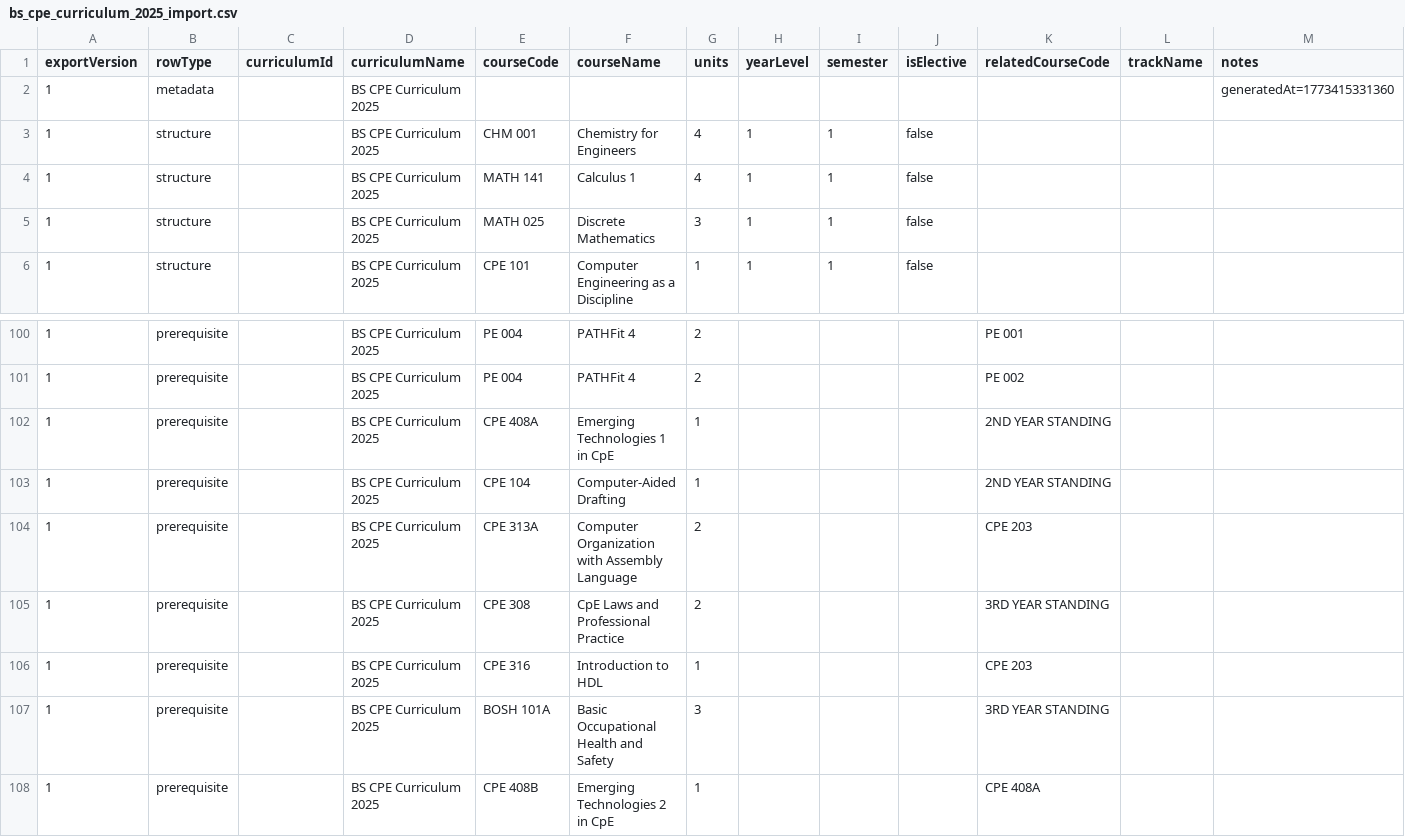
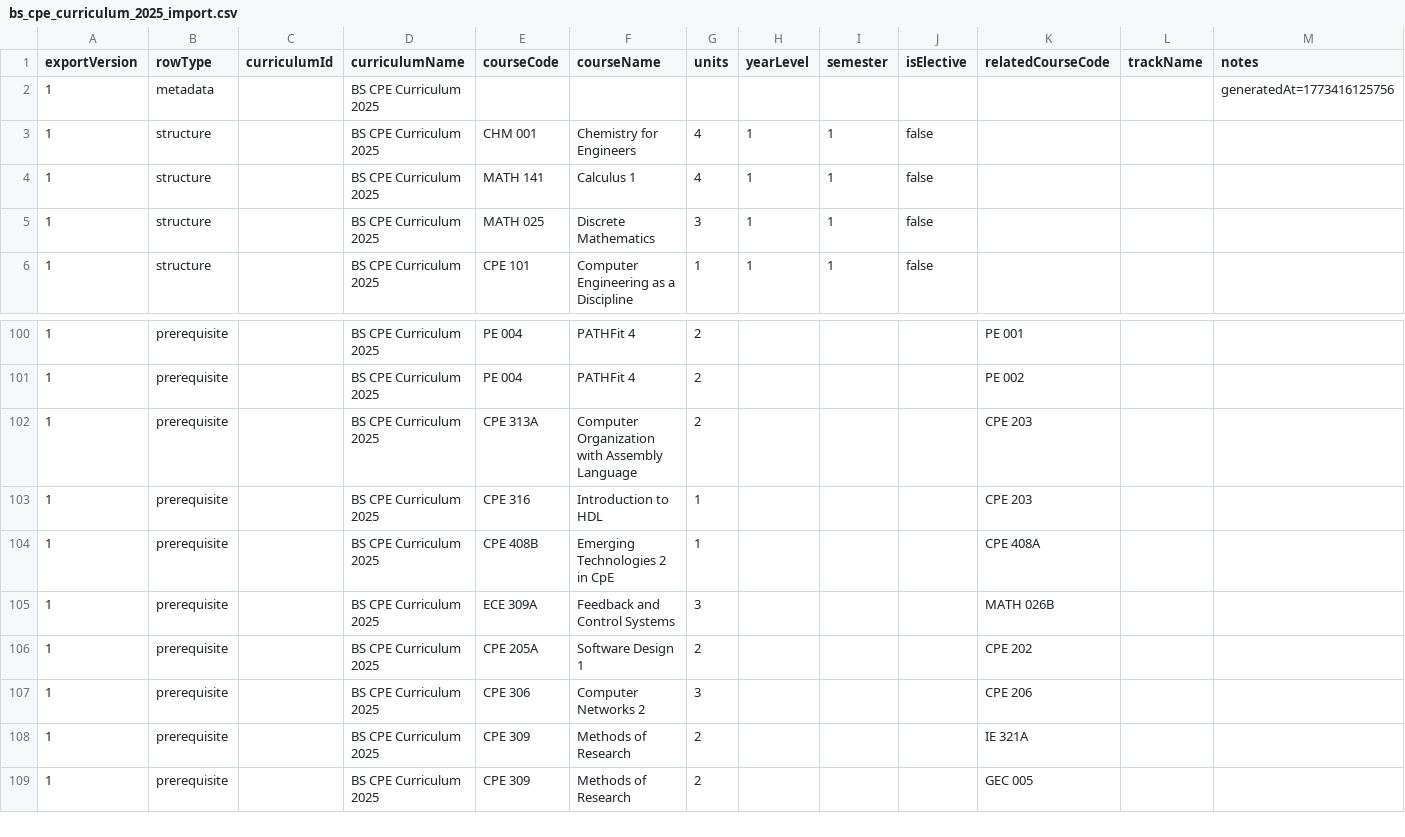
Before and after one commit to ToxicityRadius/Student-Advising-Portal, a CSV file: data/curriculum_import_ready/bs_cpe_curriculum_2025_import.csv, drawn as a sheet; only a part is shown, gaps mark what is left out; the shorter side is filled out with more unchanged rows; the diff covers the shown part only.

```diff
--- a/data/curriculum_import_ready/bs_cpe_curriculum_2025_import.csv
+++ b/data/curriculum_import_ready/bs_cpe_curriculum_2025_import.csv
@@ -1,3 +1,3 @@
 exportVersion,rowType,curriculumId,curriculumName,courseCode,courseName,units,yearLevel,semester,isElective,relatedCourseCode,trackName,notes
-1,metadata,,BS CPE Curriculum 2025,,,,,,,,,generatedAt=1773415331360
+1,metadata,,BS CPE Curriculum 2025,,,,,,,,,generatedAt=1773416125756
 1,structure,,BS CPE Curriculum 2025,CHM 001,Chemistry for Engineers,4,1,1,false,,,
@@ -101,8 +101,4 @@ exportVersion,rowType,curriculumId,curriculumName,courseCode,courseName,units,ye
 1,prerequisite,,BS CPE Curriculum 2025,PE 004,PATHFit 4,2,,,,PE 002,,
-1,prerequisite,,BS CPE Curriculum 2025,CPE 408A,Emerging Technologies 1 in CpE,1,,,,2ND YEAR STANDING,,
-1,prerequisite,,BS CPE Curriculum 2025,CPE 104,Computer-Aided Drafting,1,,,,2ND YEAR STANDING,,
 1,prerequisite,,BS CPE Curriculum 2025,CPE 313A,Computer Organization with Assembly Language,2,,,,CPE 203,,
-1,prerequisite,,BS CPE Curriculum 2025,CPE 308,CpE Laws and Professional Practice,2,,,,3RD YEAR STANDING,,
 1,prerequisite,,BS CPE Curriculum 2025,CPE 316,Introduction to HDL,1,,,,CPE 203,,
-1,prerequisite,,BS CPE Curriculum 2025,BOSH 101A,Basic Occupational Health and Safety,3,,,,3RD YEAR STANDING,,
 1,prerequisite,,BS CPE Curriculum 2025,CPE 408B,Emerging Technologies 2 in CpE,1,,,,CPE 408A,,
```
Also changed, not shown: 21 removed rows elsewhere in this file, data/curriculum_import_ready/bs_cpe_curriculum_2018_import.csv, data/curriculum_import_ready/bs_cpe_curriculum_2023_import.csv, 6 other files.
